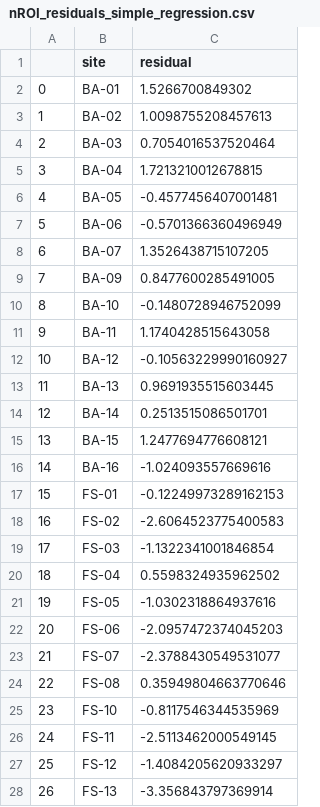
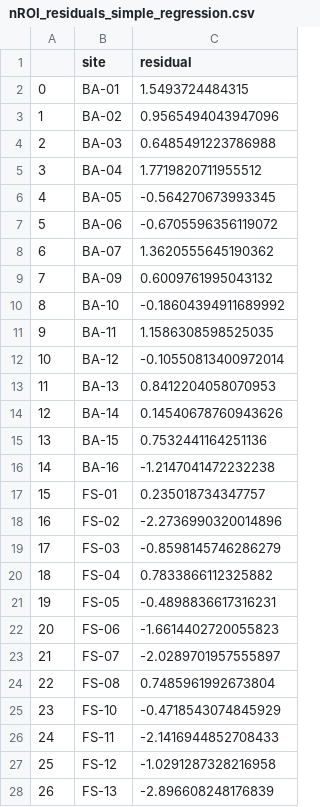
Before and after one commit to ear-team/haupert_acoustic_indices_2025, a CSV file: results/nROI_residuals_simple_regression.csv, drawn as a sheet; only a part is shown; the diff covers the shown part only.

```diff
--- a/results/nROI_residuals_simple_regression.csv
+++ b/results/nROI_residuals_simple_regression.csv
@@ -1,28 +1,28 @@
 ,site,residual
-0,BA-01,1.5266700849302
-1,BA-02,1.0098755208457613
-2,BA-03,0.7054016537520464
-3,BA-04,1.7213210012678815
-4,BA-05,-0.4577456407001481
-5,BA-06,-0.5701366360496949
-6,BA-07,1.3526438715107205
-7,BA-09,0.8477600285491005
-8,BA-10,-0.1480728946752099
-9,BA-11,1.1740428515643058
-10,BA-12,-0.10563229990160927
-11,BA-13,0.9691935515603445
-12,BA-14,0.2513515086501701
-13,BA-15,1.2477694776608121
-14,BA-16,-1.024093557669616
-15,FS-01,-0.12249973289162153
-16,FS-02,-2.6064523775400583
-17,FS-03,-1.1322341001846854
-18,FS-04,0.5598324935962502
-19,FS-05,-1.0302318864937616
-20,FS-06,-2.0957472374045203
-21,FS-07,-2.3788430549531077
-22,FS-08,0.35949804663770646
-23,FS-10,-0.8117546344535969
-24,FS-11,-2.5113462000549145
-25,FS-12,-1.4084205620933297
-26,FS-13,-3.356843797369914
+0,BA-01,1.5493724484315
+1,BA-02,0.9565494043947096
+2,BA-03,0.6485491223786988
+3,BA-04,1.7719820711955512
+4,BA-05,-0.564270673993345
+5,BA-06,-0.6705596356119072
+6,BA-07,1.3620555645190362
+7,BA-09,0.6009761995043132
+8,BA-10,-0.18604394911689992
+9,BA-11,1.1586308598525035
+10,BA-12,-0.10550813400972014
+11,BA-13,0.8412204058070953
+12,BA-14,0.14540678760943626
+13,BA-15,0.7532441164251136
+14,BA-16,-1.2147041472232238
+15,FS-01,0.235018734347757
+16,FS-02,-2.2736990320014896
+17,FS-03,-0.8598145746286279
+18,FS-04,0.7833866112325882
+19,FS-05,-0.4898836617316231
+20,FS-06,-1.6614402720055823
+21,FS-07,-2.0289701957555897
+22,FS-08,0.7485961992673804
+23,FS-10,-0.4718543074845929
+24,FS-11,-2.1416944852708433
+25,FS-12,-1.0291287328216958
+26,FS-13,-2.896608248176839
```
Also changed, not shown: 123 edited cells elsewhere in this file, results/species_richness_by_site_sans_clip.csv, results/test_dataset_for_statistical_modeling_in_R.csv, 45 other files.
